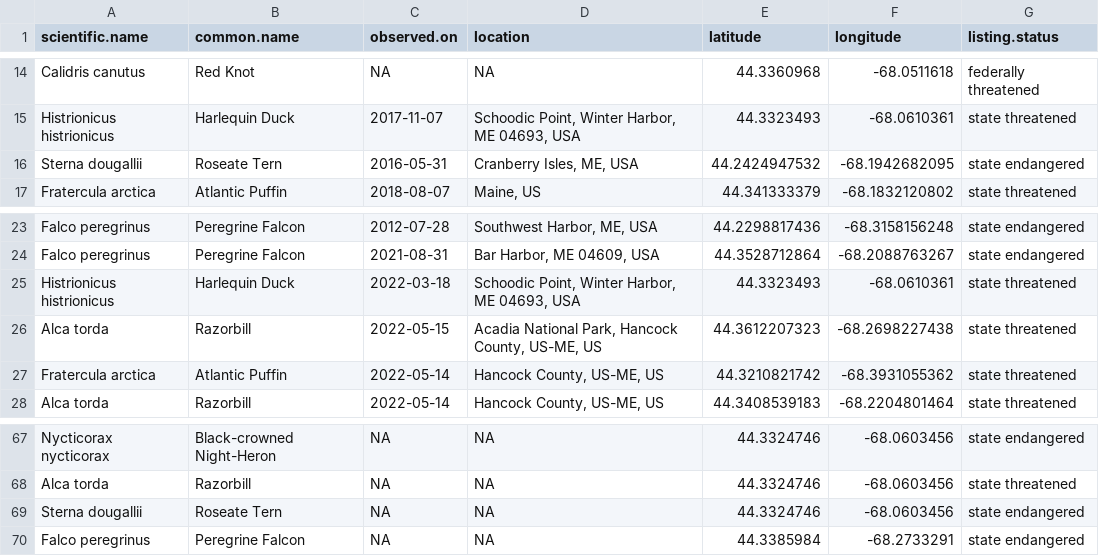
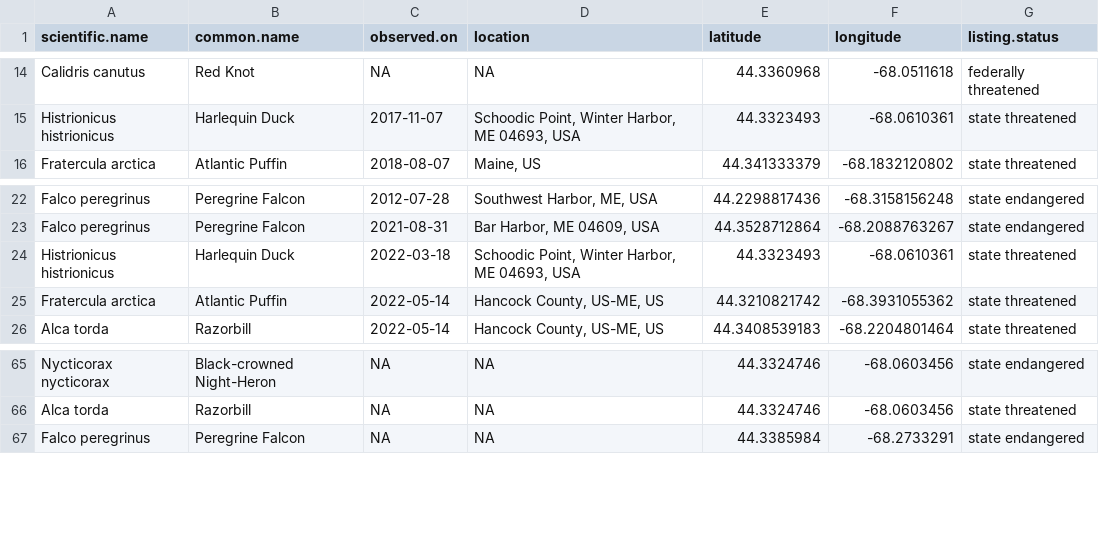
Before and after one commit to Kylelima21/npf_cb_project, a CSV file: outputs/te_specieslist.csv, drawn as a sheet; only a part is shown, gaps mark what is left out; the diff names each change by its address in the sheet, - before the commit and + after, or states it on an @@ line.

```diff
--- a/outputs/te_specieslist.csv
+++ b/outputs/te_specieslist.csv
-row 16: Sterna dougallii | Roseate Tern | 2016-05-31 | Cranberry Isles, ME, USA | 44.2424947532 | -68.1942682095 | state endangered
-row 26: Alca torda | Razorbill | 2022-05-15 | Acadia National Park, Hancock County, US-ME, US | 44.3612207323 | -68.2698227438 | state threatened
-row 69: Sterna dougallii | Roseate Tern | NA | NA | 44.3324746 | -68.0603456 | state endangered
```
Also changed, not shown: 14 other files.
